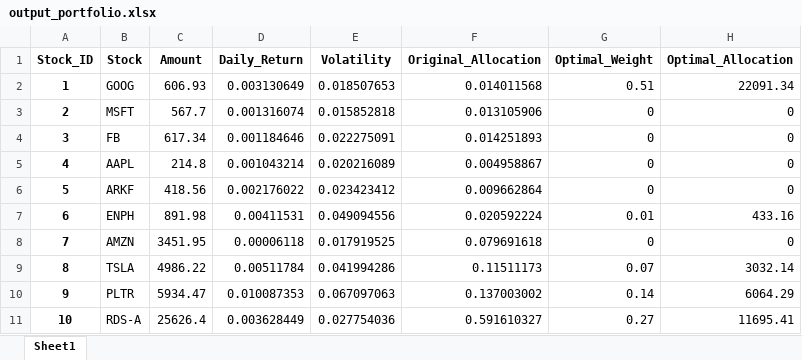
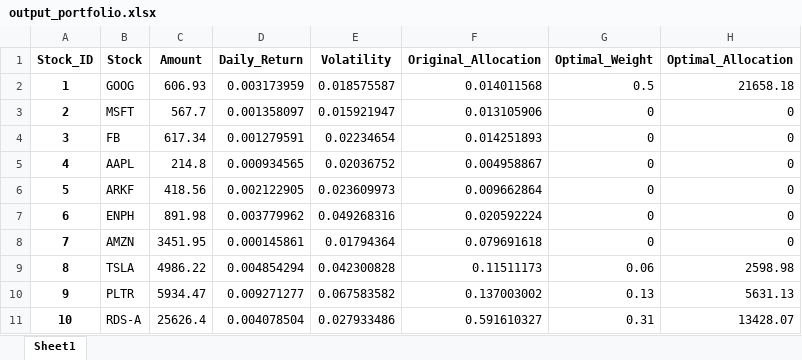
Before and after one commit to RamanathanVaradharajan/OptimalPortfolio.Py, an Excel workbook: src/dataframes/input/output_portfolio.xlsx, sheet Sheet1, drawn as a sheet; values as stored, in another font and other column widths than the file's, no borders; the diff names each change by its address in the sheet, - before the commit and + after, or states it on an @@ line.

Commit message:
Update requirements. New run outputs.

```diff
--- a/src/dataframes/input/output_portfolio.xlsx (sheet Sheet1)
+++ b/src/dataframes/input/output_portfolio.xlsx (sheet Sheet1)
-D2 (Daily_Return): 0.003130649
+D2 (Daily_Return): 0.003173959
-E2 (Volatility): 0.018507653
+E2 (Volatility): 0.018575587
-G2 (Optimal_Weight): 0.51
+G2 (Optimal_Weight): 0.5
-H2 (Optimal_Allocation): 22091.34
+H2 (Optimal_Allocation): 21658.18
-D3 (Daily_Return): 0.001316074
+D3 (Daily_Return): 0.001358097
-E3 (Volatility): 0.015852818
+E3 (Volatility): 0.015921947
-D4 (Daily_Return): 0.001184646
+D4 (Daily_Return): 0.001279591
-E4 (Volatility): 0.022275091
+E4 (Volatility): 0.02234654
-D5 (Daily_Return): 0.001043214
+D5 (Daily_Return): 0.000934565
-E5 (Volatility): 0.020216089
+E5 (Volatility): 0.02036752
-D6 (Daily_Return): 0.002176022
+D6 (Daily_Return): 0.002122905
-E6 (Volatility): 0.023423412
+E6 (Volatility): 0.023609973
-D7 (Daily_Return): 0.00411531
+D7 (Daily_Return): 0.003779962
-E7 (Volatility): 0.049094556
+E7 (Volatility): 0.049268316
-G7 (Optimal_Weight): 0.01
+G7 (Optimal_Weight): 0
-H7 (Optimal_Allocation): 433.16
+H7 (Optimal_Allocation): 0
-D8 (Daily_Return): 0.00006118
+D8 (Daily_Return): 0.000145861
-E8 (Volatility): 0.017919525
+E8 (Volatility): 0.01794364
-D9 (Daily_Return): 0.00511784
+D9 (Daily_Return): 0.004854294
-E9 (Volatility): 0.041994286
+E9 (Volatility): 0.042300828
-G9 (Optimal_Weight): 0.07
+G9 (Optimal_Weight): 0.06
-H9 (Optimal_Allocation): 3032.14
+H9 (Optimal_Allocation): 2598.98
-D10 (Daily_Return): 0.010087353
+D10 (Daily_Return): 0.009271277
-E10 (Volatility): 0.067097063
+E10 (Volatility): 0.067583582
-G10 (Optimal_Weight): 0.14
+G10 (Optimal_Weight): 0.13
-H10 (Optimal_Allocation): 6064.29
+H10 (Optimal_Allocation): 5631.13
-D11 (Daily_Return): 0.003628449
+D11 (Daily_Return): 0.004078504
-E11 (Volatility): 0.027754036
+E11 (Volatility): 0.027933486
-G11 (Optimal_Weight): 0.27
+G11 (Optimal_Weight): 0.31
-H11 (Optimal_Allocation): 11695.41
+H11 (Optimal_Allocation): 13428.07
```
Also changed, not shown: 1 other file.
